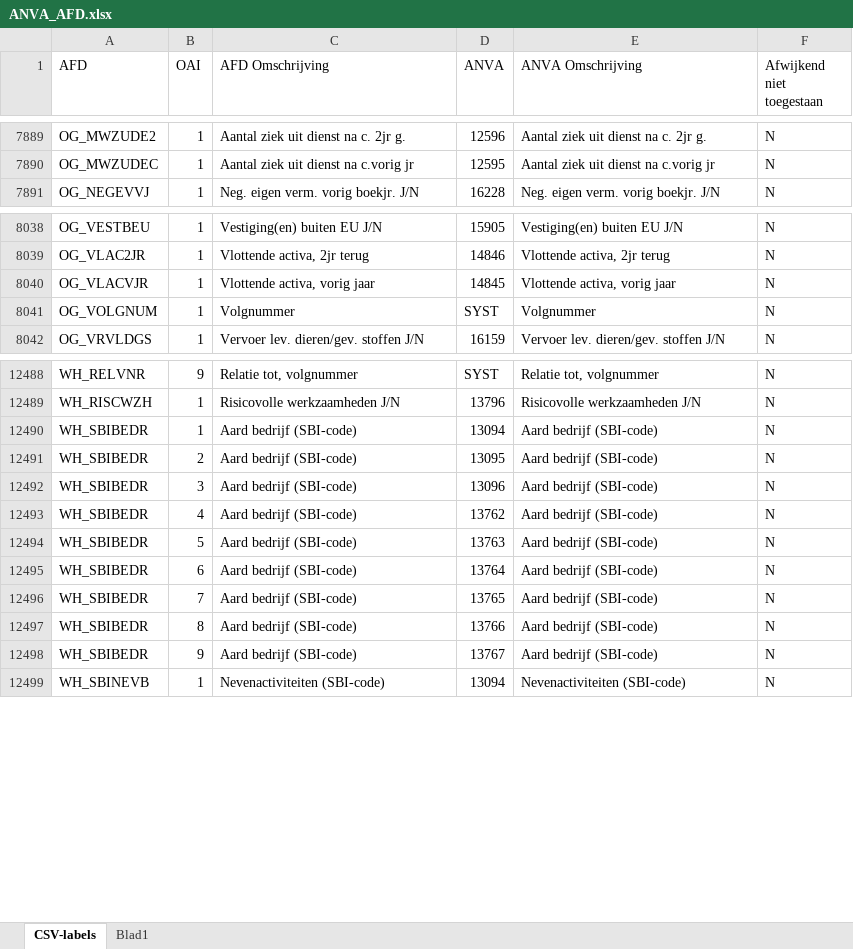
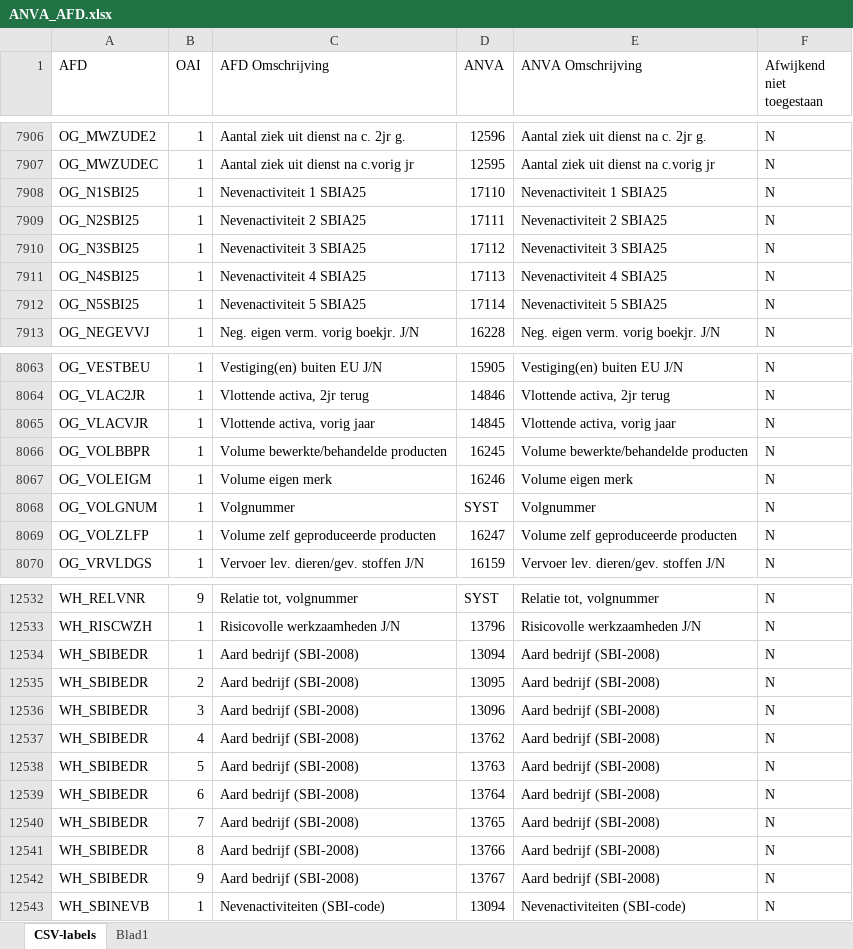
Before and after one commit to InpactSolutions/afd-datacatalogus, an Excel workbook: ANVA_AFD.xlsx, sheet CSV-labels, drawn as a sheet; only a part is shown, gaps mark what is left out; values as stored, in another font and other column widths than the file's, no cell formats; table styles not drawn; addresses are those after the commit; the diff covers the shown part only; the diff names each change by its address in the sheet, - before the commit and + after, or states it on an @@ line.

Commit message:
Nieuwe ANVA data

```diff
--- a/ANVA_AFD.xlsx (sheet CSV-labels)
+++ b/ANVA_AFD.xlsx (sheet CSV-labels)
+row 7908: OG_N1SBI25 | 1 | Nevenactiviteit 1 SBIA25 | 17110 | Nevenactiviteit 1 SBIA25 | N
+row 7909: OG_N2SBI25 | 1 | Nevenactiviteit 2 SBIA25 | 17111 | Nevenactiviteit 2 SBIA25 | N
+row 7910: OG_N3SBI25 | 1 | Nevenactiviteit 3 SBIA25 | 17112 | Nevenactiviteit 3 SBIA25 | N
+row 7911: OG_N4SBI25 | 1 | Nevenactiviteit 4 SBIA25 | 17113 | Nevenactiviteit 4 SBIA25 | N
+row 7912: OG_N5SBI25 | 1 | Nevenactiviteit 5 SBIA25 | 17114 | Nevenactiviteit 5 SBIA25 | N
+row 8066: OG_VOLBBPR | 1 | Volume bewerkte/behandelde producten | 16245 | Volume bewerkte/behandelde producten | N
+row 8067: OG_VOLEIGM | 1 | Volume eigen merk | 16246 | Volume eigen merk | N
+row 8069: OG_VOLZLFP | 1 | Volume zelf geproduceerde producten | 16247 | Volume zelf geproduceerde producten | N
-C12534:C12542 (AFD Omschrijving): Aard bedrijf (SBI-code)
+C12534:C12542 (AFD Omschrijving): Aard bedrijf (SBI-2008)
-E12534:E12542 (ANVA Omschrijving): Aard bedrijf (SBI-code)
+E12534:E12542 (ANVA Omschrijving): Aard bedrijf (SBI-2008)
```
Also changed, not shown: 45 added rows and 19 edited cells elsewhere in this sheet, cell formats.
